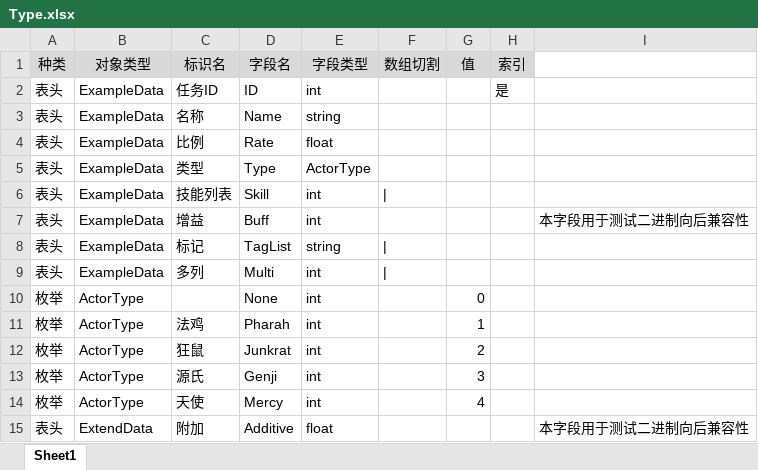
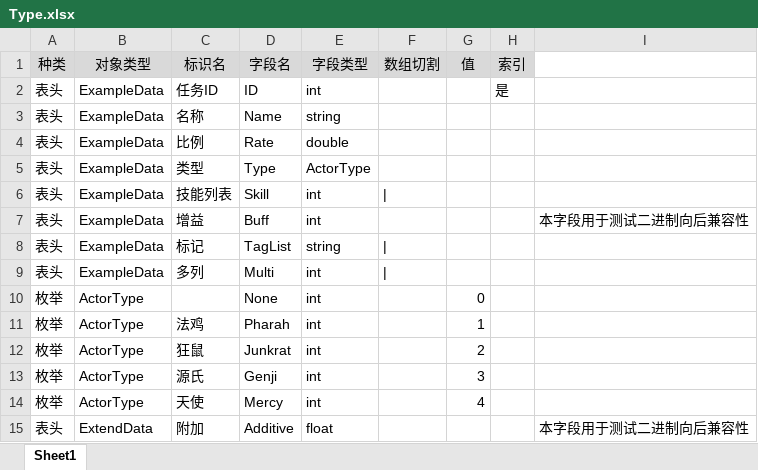
Before and after one commit to davyxu/tabtoy, an Excel workbook: v3/example/xlsx/Type.xlsx, sheet Sheet1, drawn as a sheet; values as stored, in another font and other column widths than the file's, no borders; the diff names each change by its address in the sheet, - before the commit and + after, or states it on an @@ line.

```diff
--- a/v3/example/xlsx/Type.xlsx (sheet Sheet1)
+++ b/v3/example/xlsx/Type.xlsx (sheet Sheet1)
-E4 (字段类型): float
+E4 (字段类型): double
```
Also changed, not shown: 9 other files.
